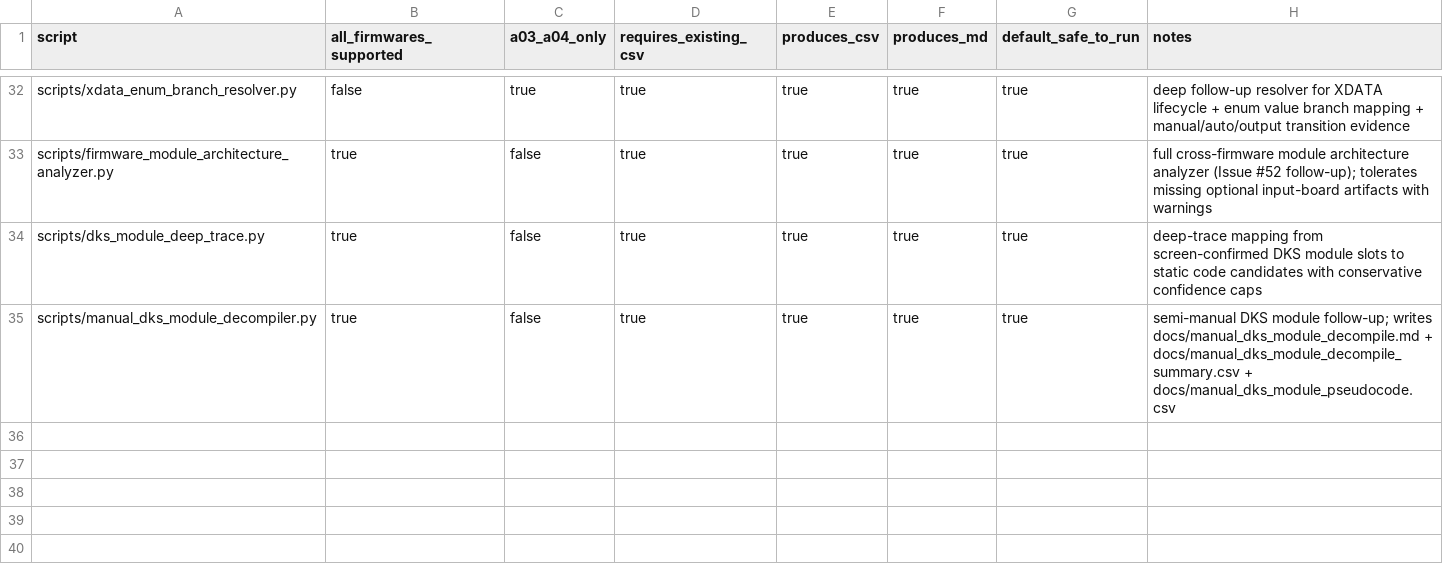
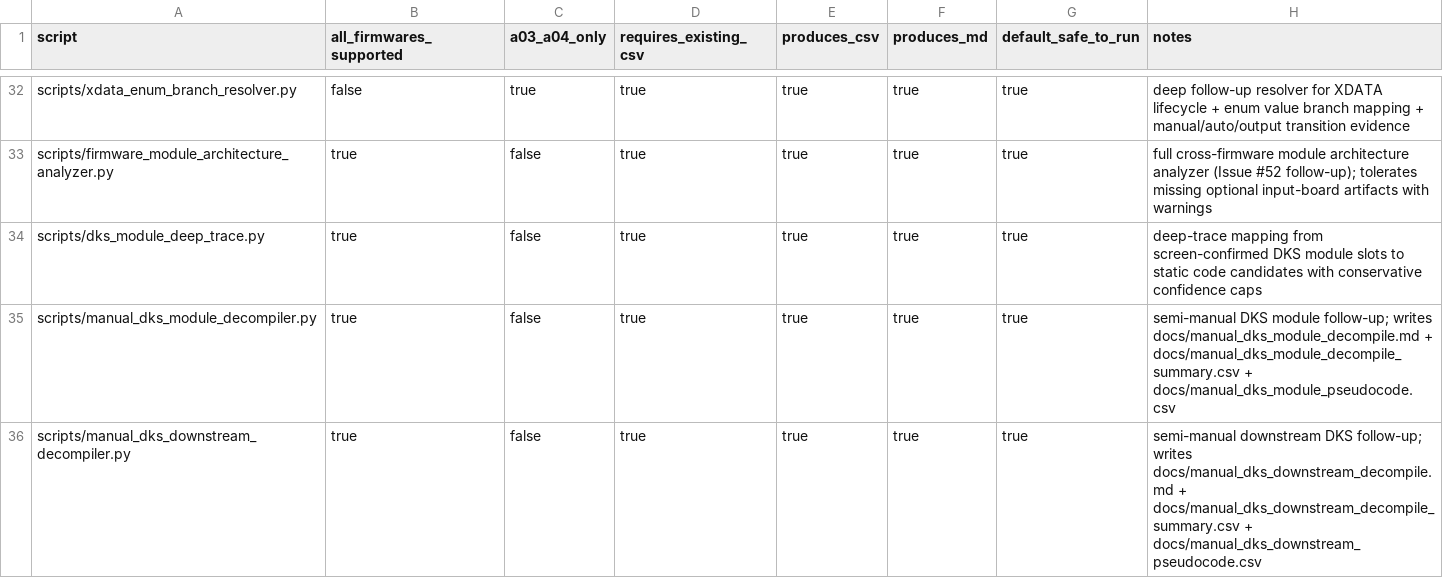
Before and after one commit to lixoisnip/Ppkp, a CSV file: docs/script_scope_matrix.csv, drawn as a sheet; only a part is shown, gaps mark what is left out; the diff names each change by its address in the sheet, - before the commit and + after, or states it on an @@ line.

```diff
--- a/docs/script_scope_matrix.csv
+++ b/docs/script_scope_matrix.csv
+row 36: scripts/manual_dks_downstream_decompiler.py | true | false | true | true | true | true | semi-manual downstream DKS follow-up; writes docs/manual_dks_downstream_decompile.md + docs/manual_dks_downstream_decompile_summary.csv + docs/manual_dks_downstream_pseudocode.csv
```
Also changed, not shown: docs/analysis_smoke_test_results.csv, 8 other files.
